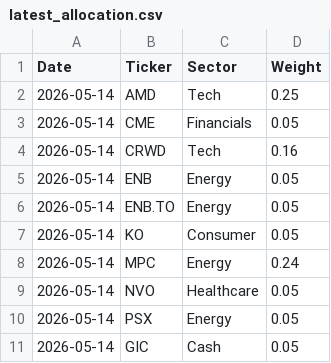
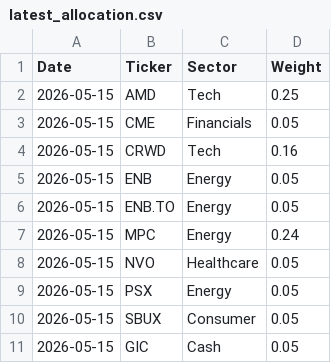
Before and after one commit to Jebuhdah/Automatic-Investment-Portfolio-Simulation, a CSV file: latest_allocation.csv, drawn as a sheet.

```diff
--- a/latest_allocation.csv
+++ b/latest_allocation.csv
@@ -1,11 +1,11 @@
 Date,Ticker,Sector,Weight
-2026-05-14,AMD,Tech,0.25
-2026-05-14,CME,Financials,0.05
-2026-05-14,CRWD,Tech,0.16
-2026-05-14,ENB,Energy,0.05
-2026-05-14,ENB.TO,Energy,0.05
-2026-05-14,KO,Consumer,0.05
-2026-05-14,MPC,Energy,0.24
-2026-05-14,NVO,Healthcare,0.05
-2026-05-14,PSX,Energy,0.05
-2026-05-14,GIC,Cash,0.05
+2026-05-15,AMD,Tech,0.25
+2026-05-15,CME,Financials,0.05
+2026-05-15,CRWD,Tech,0.16
+2026-05-15,ENB,Energy,0.05
+2026-05-15,ENB.TO,Energy,0.05
+2026-05-15,MPC,Energy,0.24
+2026-05-15,NVO,Healthcare,0.05
+2026-05-15,PSX,Energy,0.05
+2026-05-15,SBUX,Consumer,0.05
+2026-05-15,GIC,Cash,0.05
```
